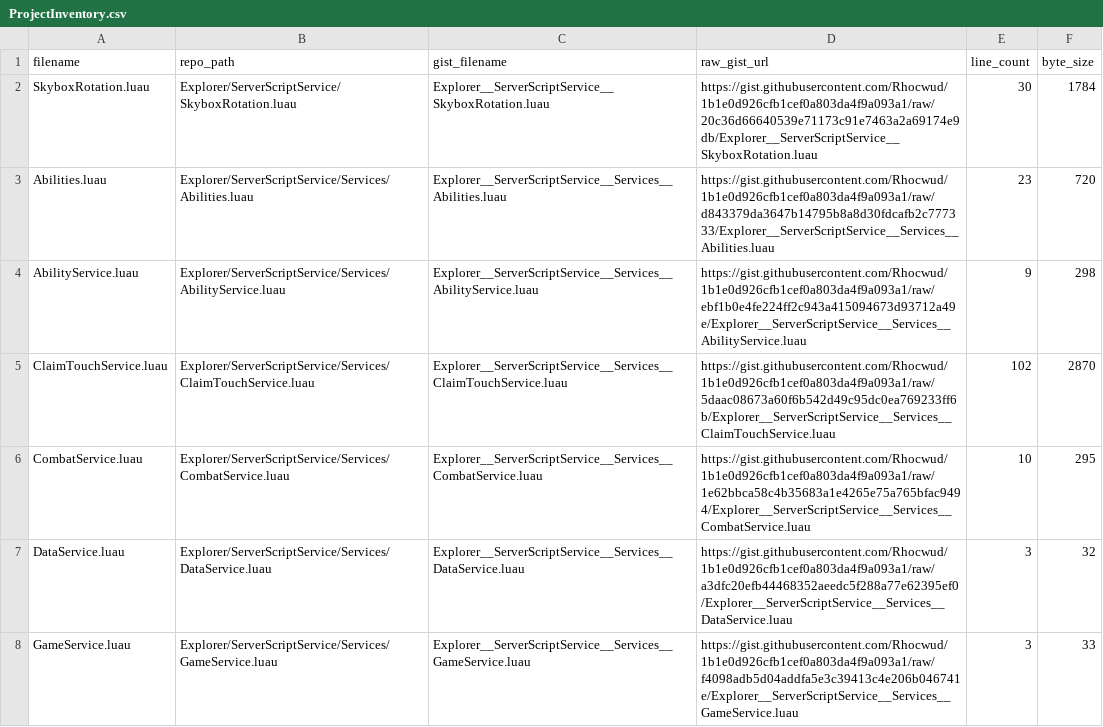
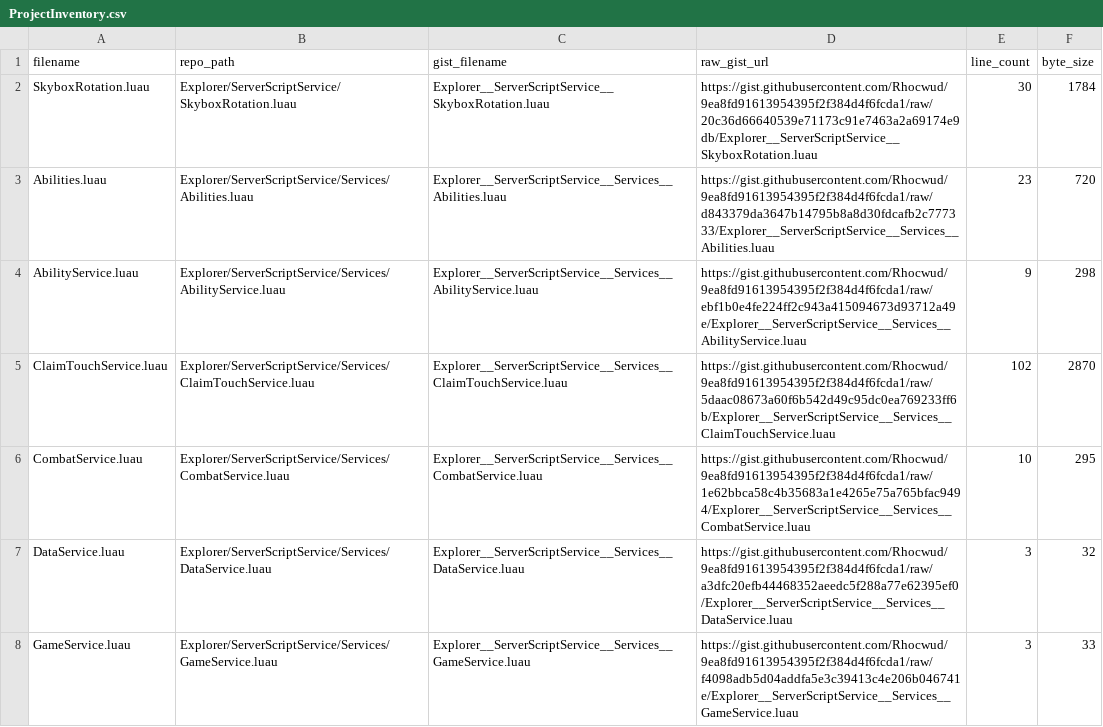
Before and after one commit to Rhocwud/RizzCity, a CSV file: docs/ProjectInventory.csv, drawn as a sheet; only a part is shown; the diff covers the shown part only.

```diff
--- a/docs/ProjectInventory.csv
+++ b/docs/ProjectInventory.csv
@@ -1,8 +1,8 @@
 filename,repo_path,gist_filename,raw_gist_url,line_count,byte_size
-SkyboxRotation.luau,Explorer/ServerScriptService/SkyboxRotation.luau,Explorer__ServerScriptService__SkyboxRotation.luau,https://gist.githubusercontent.com/Rhocwud/1b1e0d926cfb1cef0a803da4f9a093a1/raw/20c36d66640539e71173c91e7463a2a69174e9db/Explorer__ServerScriptService__SkyboxRotation.luau,30,1784
-Abilities.luau,Explorer/ServerScriptService/Services/Abilities.luau,Explorer__ServerScriptService__Services__Abilities.luau,https://gist.githubusercontent.com/Rhocwud/1b1e0d926cfb1cef0a803da4f9a093a1/raw/d843379da3647b14795b8a8d30fdcafb2c777333/Explorer__ServerScriptService__Services__Abilities.luau,23,720
-AbilityService.luau,Explorer/ServerScriptService/Services/AbilityService.luau,Explorer__ServerScriptService__Services__AbilityService.luau,https://gist.githubusercontent.com/Rhocwud/1b1e0d926cfb1cef0a803da4f9a093a1/raw/ebf1b0e4fe224ff2c943a415094673d93712a49e/Explorer__ServerScriptService__Services__AbilityService.luau,9,298
-ClaimTouchService.luau,Explorer/ServerScriptService/Services/ClaimTouchService.luau,Explorer__ServerScriptService__Services__ClaimTouchService.luau,https://gist.githubusercontent.com/Rhocwud/1b1e0d926cfb1cef0a803da4f9a093a1/raw/5daac08673a60f6b542d49c95dc0ea769233ff6b/Explorer__ServerScriptService__Services__ClaimTouchService.luau,102,2870
-CombatService.luau,Explorer/ServerScriptService/Services/CombatService.luau,Explorer__ServerScriptService__Services__CombatService.luau,https://gist.githubusercontent.com/Rhocwud/1b1e0d926cfb1cef0a803da4f9a093a1/raw/1e62bbca58c4b35683a1e4265e75a765bfac9494/Explorer__ServerScriptService__Services__CombatService.luau,10,295
-DataService.luau,Explorer/ServerScriptService/Services/DataService.luau,Explorer__ServerScriptService__Services__DataService.luau,https://gist.githubusercontent.com/Rhocwud/1b1e0d926cfb1cef0a803da4f9a093a1/raw/a3dfc20efb44468352aeedc5f288a77e62395ef0/Explorer__ServerScriptService__Services__DataService.luau,3,32
-GameService.luau,Explorer/ServerScriptService/Services/GameService.luau,Explorer__ServerScriptService__Services__GameService.luau,https://gist.githubusercontent.com/Rhocwud/1b1e0d926cfb1cef0a803da4f9a093a1/raw/f4098adb5d04addfa5e3c39413c4e206b046741e/Explorer__ServerScriptService__Services__GameService.luau,3,33
+SkyboxRotation.luau,Explorer/ServerScriptService/SkyboxRotation.luau,Explorer__ServerScriptService__SkyboxRotation.luau,https://gist.githubusercontent.com/Rhocwud/9ea8fd91613954395f2f384d4f6fcda1/raw/20c36d66640539e71173c91e7463a2a69174e9db/Explorer__ServerScriptService__SkyboxRotation.luau,30,1784
+Abilities.luau,Explorer/ServerScriptService/Services/Abilities.luau,Explorer__ServerScriptService__Services__Abilities.luau,https://gist.githubusercontent.com/Rhocwud/9ea8fd91613954395f2f384d4f6fcda1/raw/d843379da3647b14795b8a8d30fdcafb2c777333/Explorer__ServerScriptService__Services__Abilities.luau,23,720
+AbilityService.luau,Explorer/ServerScriptService/Services/AbilityService.luau,Explorer__ServerScriptService__Services__AbilityService.luau,https://gist.githubusercontent.com/Rhocwud/9ea8fd91613954395f2f384d4f6fcda1/raw/ebf1b0e4fe224ff2c943a415094673d93712a49e/Explorer__ServerScriptService__Services__AbilityService.luau,9,298
+ClaimTouchService.luau,Explorer/ServerScriptService/Services/ClaimTouchService.luau,Explorer__ServerScriptService__Services__ClaimTouchService.luau,https://gist.githubusercontent.com/Rhocwud/9ea8fd91613954395f2f384d4f6fcda1/raw/5daac08673a60f6b542d49c95dc0ea769233ff6b/Explorer__ServerScriptService__Services__ClaimTouchService.luau,102,2870
+CombatService.luau,Explorer/ServerScriptService/Services/CombatService.luau,Explorer__ServerScriptService__Services__CombatService.luau,https://gist.githubusercontent.com/Rhocwud/9ea8fd91613954395f2f384d4f6fcda1/raw/1e62bbca58c4b35683a1e4265e75a765bfac9494/Explorer__ServerScriptService__Services__CombatService.luau,10,295
+DataService.luau,Explorer/ServerScriptService/Services/DataService.luau,Explorer__ServerScriptService__Services__DataService.luau,https://gist.githubusercontent.com/Rhocwud/9ea8fd91613954395f2f384d4f6fcda1/raw/a3dfc20efb44468352aeedc5f288a77e62395ef0/Explorer__ServerScriptService__Services__DataService.luau,3,32
+GameService.luau,Explorer/ServerScriptService/Services/GameService.luau,Explorer__ServerScriptService__Services__GameService.luau,https://gist.githubusercontent.com/Rhocwud/9ea8fd91613954395f2f384d4f6fcda1/raw/f4098adb5d04addfa5e3c39413c4e206b046741e/Explorer__ServerScriptService__Services__GameService.luau,3,33
```
Also changed, not shown: 36 edited cells elsewhere in this file, 1 other file.
